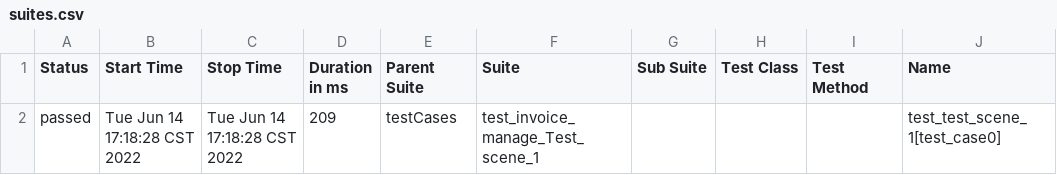
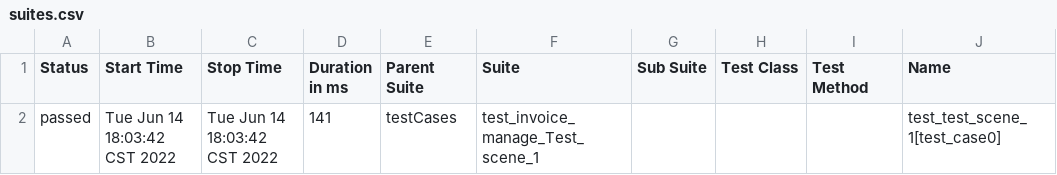
Before and after one commit to muzili0903/APIframework, a CSV file: reports/html/data/suites.csv, drawn as a sheet; only a part is shown; the diff names each change by its address in the sheet, - before the commit and + after, or states it on an @@ line.

```diff
--- a/reports/html/data/suites.csv
+++ b/reports/html/data/suites.csv
-B2 (Start Time): Tue Jun 14 17:18:28 CST 2022
+B2 (Start Time): Tue Jun 14 18:03:42 CST 2022
-C2 (Stop Time): Tue Jun 14 17:18:28 CST 2022
+C2 (Stop Time): Tue Jun 14 18:03:42 CST 2022
-D2 (Duration in ms): 209
+D2 (Duration in ms): 141
```
Also changed, not shown: 18 other files.
